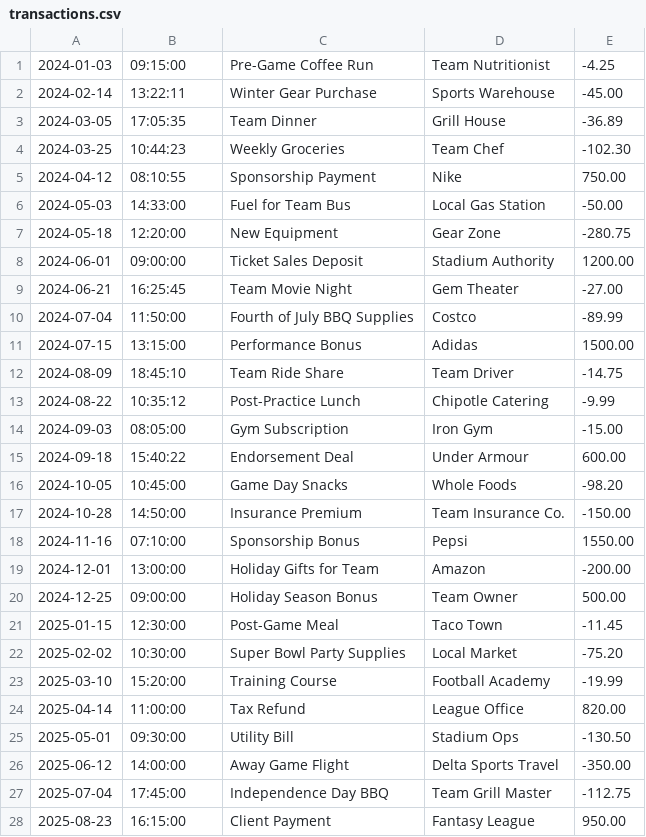
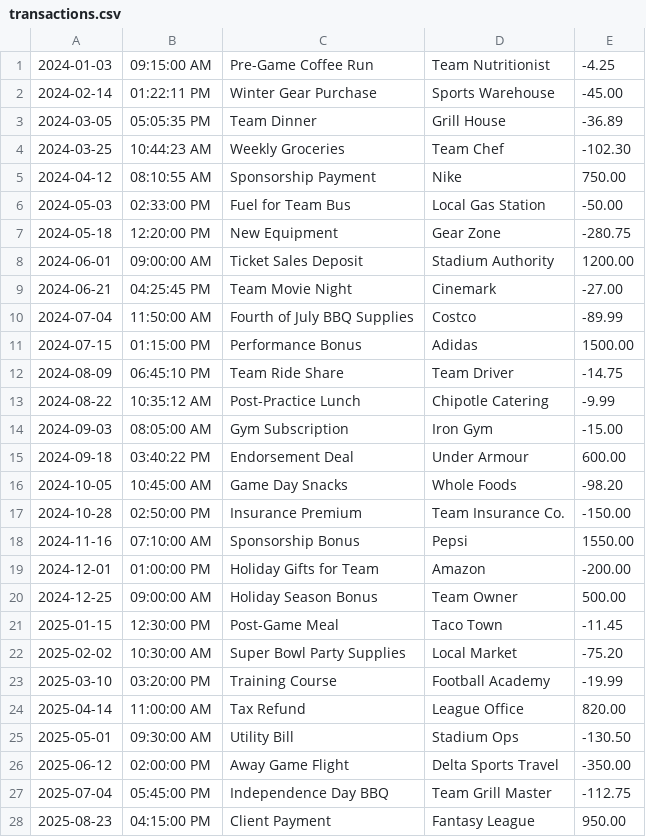
Before and after one commit to Tannaah/financial-ledger-capstone-1, a CSV file: transactions.csv, drawn as a sheet; only a part is shown; the diff covers the shown part only.

Commit message:
Added 12-hour based regimen to transactions.csv file.

```diff
--- a/transactions.csv
+++ b/transactions.csv
@@ -1,28 +1,28 @@
-2024-01-03|09:15:00|Pre-Game Coffee Run|Team Nutritionist|-4.25
-2024-02-14|13:22:11|Winter Gear Purchase|Sports Warehouse|-45.00
-2024-03-05|17:05:35|Team Dinner|Grill House|-36.89
-2024-03-25|10:44:23|Weekly Groceries|Team Chef|-102.30
-2024-04-12|08:10:55|Sponsorship Payment|Nike|750.00
-2024-05-03|14:33:00|Fuel for Team Bus|Local Gas Station|-50.00
-2024-05-18|12:20:00|New Equipment|Gear Zone|-280.75
-2024-06-01|09:00:00|Ticket Sales Deposit|Stadium Authority|1200.00
-2024-06-21|16:25:45|Team Movie Night|Gem Theater|-27.00
-2024-07-04|11:50:00|Fourth of July BBQ Supplies|Costco|-89.99
-2024-07-15|13:15:00|Performance Bonus|Adidas|1500.00
-2024-08-09|18:45:10|Team Ride Share|Team Driver|-14.75
-2024-08-22|10:35:12|Post-Practice Lunch|Chipotle Catering|-9.99
-2024-09-03|08:05:00|Gym Subscription|Iron Gym|-15.00
-2024-09-18|15:40:22|Endorsement Deal|Under Armour|600.00
-2024-10-05|10:45:00|Game Day Snacks|Whole Foods|-98.20
-2024-10-28|14:50:00|Insurance Premium|Team Insurance Co.|-150.00
-2024-11-16|07:10:00|Sponsorship Bonus|Pepsi|1550.00
-2024-12-01|13:00:00|Holiday Gifts for Team|Amazon|-200.00
-2024-12-25|09:00:00|Holiday Season Bonus|Team Owner|500.00
-2025-01-15|12:30:00|Post-Game Meal|Taco Town|-11.45
-2025-02-02|10:30:00|Super Bowl Party Supplies|Local Market|-75.20
-2025-03-10|15:20:00|Training Course|Football Academy|-19.99
-2025-04-14|11:00:00|Tax Refund|League Office|820.00
-2025-05-01|09:30:00|Utility Bill|Stadium Ops|-130.50
-2025-06-12|14:00:00|Away Game Flight|Delta Sports Travel|-350.00
-2025-07-04|17:45:00|Independence Day BBQ|Team Grill Master|-112.75
-2025-08-23|16:15:00|Client Payment|Fantasy League|950.00
+2024-01-03|09:15:00 AM|Pre-Game Coffee Run|Team Nutritionist|-4.25
+2024-02-14|01:22:11 PM|Winter Gear Purchase|Sports Warehouse|-45.00
+2024-03-05|05:05:35 PM|Team Dinner|Grill House|-36.89
+2024-03-25|10:44:23 AM|Weekly Groceries|Team Chef|-102.30
+2024-04-12|08:10:55 AM|Sponsorship Payment|Nike|750.00
+2024-05-03|02:33:00 PM|Fuel for Team Bus|Local Gas Station|-50.00
+2024-05-18|12:20:00 PM|New Equipment|Gear Zone|-280.75
+2024-06-01|09:00:00 AM|Ticket Sales Deposit|Stadium Authority|1200.00
+2024-06-21|04:25:45 PM|Team Movie Night|Cinemark|-27.00
+2024-07-04|11:50:00 AM|Fourth of July BBQ Supplies|Costco|-89.99
+2024-07-15|01:15:00 PM|Performance Bonus|Adidas|1500.00
+2024-08-09|06:45:10 PM|Team Ride Share|Team Driver|-14.75
+2024-08-22|10:35:12 AM|Post-Practice Lunch|Chipotle Catering|-9.99
+2024-09-03|08:05:00 AM|Gym Subscription|Iron Gym|-15.00
+2024-09-18|03:40:22 PM|Endorsement Deal|Under Armour|600.00
+2024-10-05|10:45:00 AM|Game Day Snacks|Whole Foods|-98.20
+2024-10-28|02:50:00 PM|Insurance Premium|Team Insurance Co.|-150.00
+2024-11-16|07:10:00 AM|Sponsorship Bonus|Pepsi|1550.00
+2024-12-01|01:00:00 PM|Holiday Gifts for Team|Amazon|-200.00
+2024-12-25|09:00:00 AM|Holiday Season Bonus|Team Owner|500.00
+2025-01-15|12:30:00 PM|Post-Game Meal|Taco Town|-11.45
+2025-02-02|10:30:00 AM|Super Bowl Party Supplies|Local Market|-75.20
+2025-03-10|03:20:00 PM|Training Course|Football Academy|-19.99
+2025-04-14|11:00:00 AM|Tax Refund|League Office|820.00
+2025-05-01|09:30:00 AM|Utility Bill|Stadium Ops|-130.50
+2025-06-12|02:00:00 PM|Away Game Flight|Delta Sports Travel|-350.00
+2025-07-04|05:45:00 PM|Independence Day BBQ|Team Grill Master|-112.75
+2025-08-23|04:15:00 PM|Client Payment|Fantasy League|950.00
```
Also changed, not shown: 9 edited cells elsewhere in this file.
